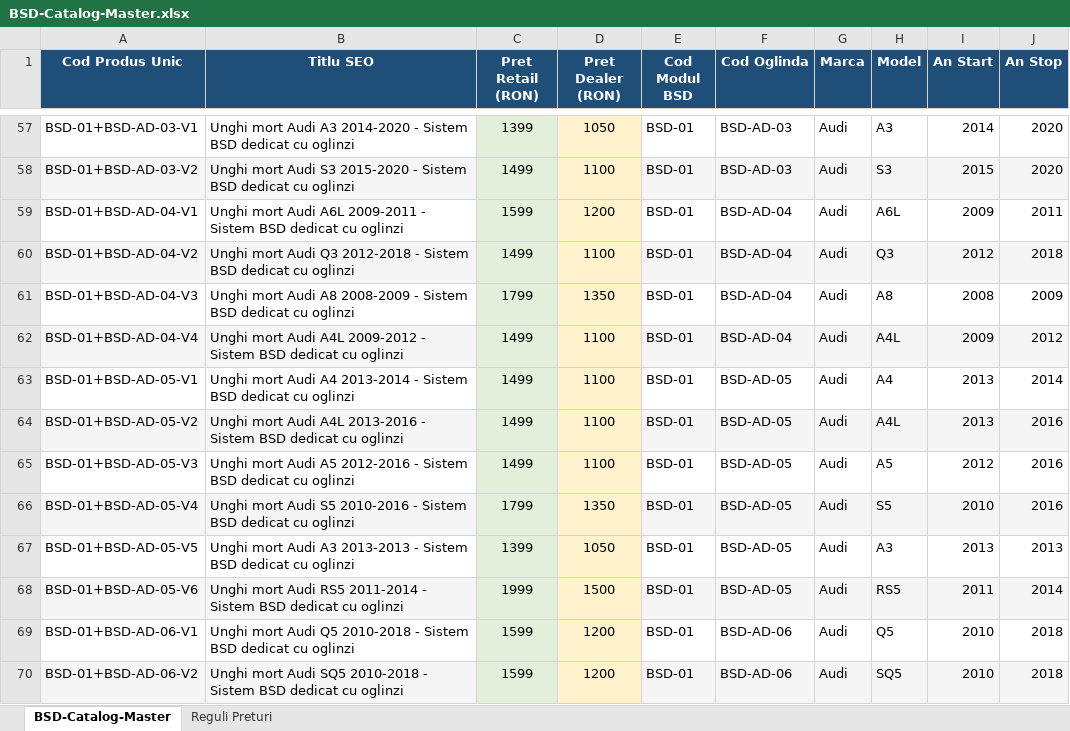
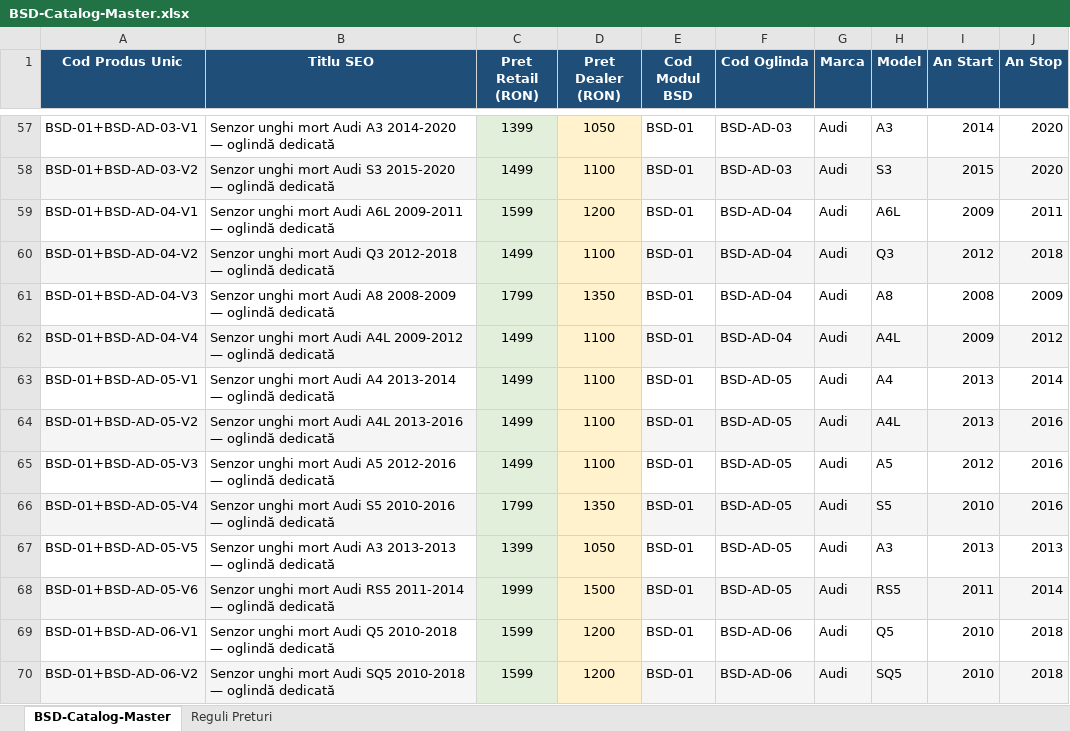
Before and after one commit to ionutmatei-commits/iptv-playlist, an Excel workbook: BSD-Catalog-Master.xlsx, sheet BSD-Catalog-Master, drawn as a sheet; only a part is shown, gaps mark what is left out; values as stored, in another font and other column widths than the file's, no borders; the diff covers the shown part only; the diff names each change by its address in the sheet, - before the commit and + after, or states it on an @@ line.

Commit message:
BSD-Catalog-Master - titluri SEO actualizate (senzor unghi mort + oglinda dedicata)

```diff
--- a/BSD-Catalog-Master.xlsx (sheet BSD-Catalog-Master)
+++ b/BSD-Catalog-Master.xlsx (sheet BSD-Catalog-Master)
-B57 (Titlu SEO): Unghi mort Audi A3 2014-2020 - Sistem BSD dedicat cu oglinzi
+B57 (Titlu SEO): Senzor unghi mort Audi A3 2014-2020 — oglindă dedicată
-B58 (Titlu SEO): Unghi mort Audi S3 2015-2020 - Sistem BSD dedicat cu oglinzi
+B58 (Titlu SEO): Senzor unghi mort Audi S3 2015-2020 — oglindă dedicată
-B59 (Titlu SEO): Unghi mort Audi A6L 2009-2011 - Sistem BSD dedicat cu oglinzi
+B59 (Titlu SEO): Senzor unghi mort Audi A6L 2009-2011 — oglindă dedicată
-B60 (Titlu SEO): Unghi mort Audi Q3 2012-2018 - Sistem BSD dedicat cu oglinzi
+B60 (Titlu SEO): Senzor unghi mort Audi Q3 2012-2018 — oglindă dedicată
-B61 (Titlu SEO): Unghi mort Audi A8 2008-2009 - Sistem BSD dedicat cu oglinzi
+B61 (Titlu SEO): Senzor unghi mort Audi A8 2008-2009 — oglindă dedicată
-B62 (Titlu SEO): Unghi mort Audi A4L 2009-2012 - Sistem BSD dedicat cu oglinzi
+B62 (Titlu SEO): Senzor unghi mort Audi A4L 2009-2012 — oglindă dedicată
-B63 (Titlu SEO): Unghi mort Audi A4 2013-2014 - Sistem BSD dedicat cu oglinzi
+B63 (Titlu SEO): Senzor unghi mort Audi A4 2013-2014 — oglindă dedicată
-B64 (Titlu SEO): Unghi mort Audi A4L 2013-2016 - Sistem BSD dedicat cu oglinzi
+B64 (Titlu SEO): Senzor unghi mort Audi A4L 2013-2016 — oglindă dedicată
-B65 (Titlu SEO): Unghi mort Audi A5 2012-2016 - Sistem BSD dedicat cu oglinzi
+B65 (Titlu SEO): Senzor unghi mort Audi A5 2012-2016 — oglindă dedicată
-B66 (Titlu SEO): Unghi mort Audi S5 2010-2016 - Sistem BSD dedicat cu oglinzi
+B66 (Titlu SEO): Senzor unghi mort Audi S5 2010-2016 — oglindă dedicată
-B67 (Titlu SEO): Unghi mort Audi A3 2013-2013 - Sistem BSD dedicat cu oglinzi
+B67 (Titlu SEO): Senzor unghi mort Audi A3 2013-2013 — oglindă dedicată
-B68 (Titlu SEO): Unghi mort Audi RS5 2011-2014 - Sistem BSD dedicat cu oglinzi
+B68 (Titlu SEO): Senzor unghi mort Audi RS5 2011-2014 — oglindă dedicată
-B69 (Titlu SEO): Unghi mort Audi Q5 2010-2018 - Sistem BSD dedicat cu oglinzi
+B69 (Titlu SEO): Senzor unghi mort Audi Q5 2010-2018 — oglindă dedicată
-B70 (Titlu SEO): Unghi mort Audi SQ5 2010-2018 - Sistem BSD dedicat cu oglinzi
+B70 (Titlu SEO): Senzor unghi mort Audi SQ5 2010-2018 — oglindă dedicată
```
Also changed, not shown: 286 edited cells elsewhere in this sheet.
